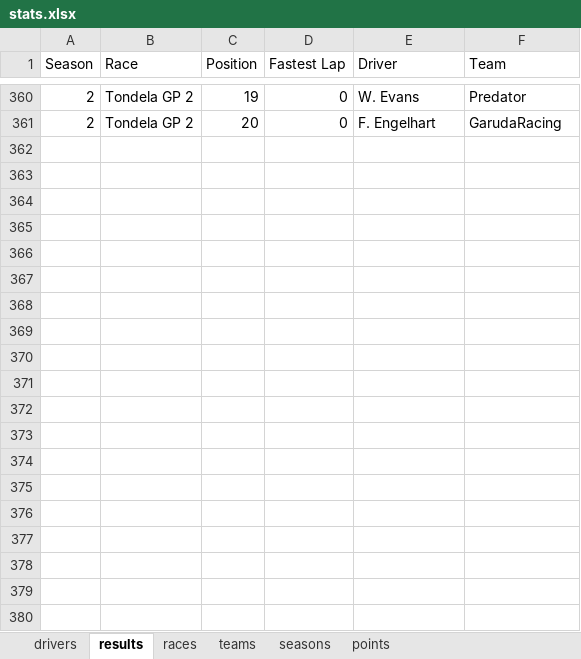
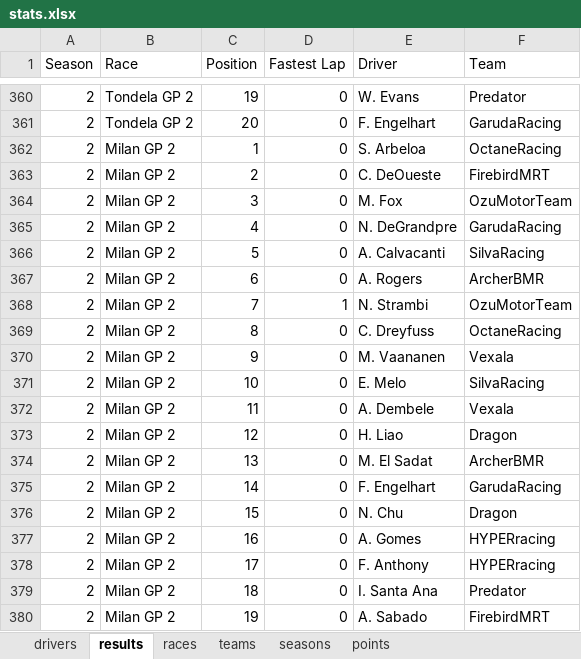
Before and after one commit to franc225/HYPERracing, an Excel workbook: stats.xlsx, sheet results, drawn as a sheet; only a part is shown, gaps mark what is left out; values as stored, in another font and other column widths than the file's, no borders; the diff covers the shown part only; the diff names each change by its address in the sheet, - before the commit and + after, or states it on an @@ line.

Commit message:
Add data and data import adjustments

```diff
--- a/stats.xlsx (sheet results)
+++ b/stats.xlsx (sheet results)
+row 362: 2 | Milan GP 2 | 1 | 0 | S. Arbeloa | OctaneRacing
+row 363: 2 | Milan GP 2 | 2 | 0 | C. DeOueste | FirebirdMRT
+row 364: 2 | Milan GP 2 | 3 | 0 | M. Fox | OzuMotorTeam
+row 365: 2 | Milan GP 2 | 4 | 0 | N. DeGrandpre | GarudaRacing
+row 366: 2 | Milan GP 2 | 5 | 0 | A. Calvacanti | SilvaRacing
+row 367: 2 | Milan GP 2 | 6 | 0 | A. Rogers | ArcherBMR
+row 368: 2 | Milan GP 2 | 7 | 1 | N. Strambi | OzuMotorTeam
+row 369: 2 | Milan GP 2 | 8 | 0 | C. Dreyfuss | OctaneRacing
+row 370: 2 | Milan GP 2 | 9 | 0 | M. Vaananen | Vexala
+row 371: 2 | Milan GP 2 | 10 | 0 | E. Melo | SilvaRacing
+row 372: 2 | Milan GP 2 | 11 | 0 | A. Dembele | Vexala
+row 373: 2 | Milan GP 2 | 12 | 0 | H. Liao | Dragon
+row 374: 2 | Milan GP 2 | 13 | 0 | M. El Sadat | ArcherBMR
+row 375: 2 | Milan GP 2 | 14 | 0 | F. Engelhart | GarudaRacing
+row 376: 2 | Milan GP 2 | 15 | 0 | N. Chu | Dragon
+row 377: 2 | Milan GP 2 | 16 | 0 | A. Gomes | HYPERracing
+row 378: 2 | Milan GP 2 | 17 | 0 | F. Anthony | HYPERracing
+row 379: 2 | Milan GP 2 | 18 | 0 | I. Santa Ana | Predator
+row 380: 2 | Milan GP 2 | 19 | 0 | A. Sabado | FirebirdMRT
```
Also changed, not shown: 141 added rows elsewhere in this sheet, sheet drivers, sheet seasons, sheet teams, 1 other file.
